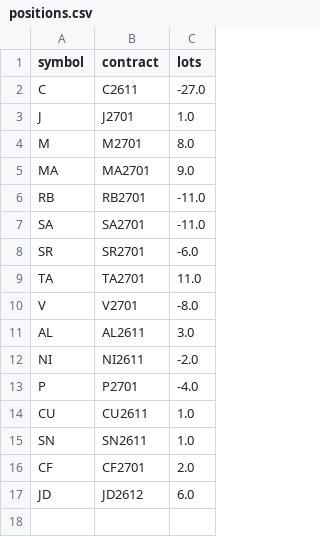
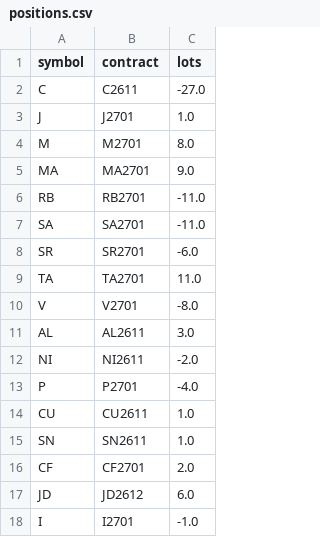
Before and after one commit to Uwater1/cta-china-futures, a CSV file: paper/v03/positions.csv, drawn as a sheet; the diff names each change by its address in the sheet, - before the commit and + after, or states it on an @@ line.

```diff
--- a/paper/v03/positions.csv
+++ b/paper/v03/positions.csv
+row 18: I | I2701 | -1.0
```
Also changed, not shown: paper/v01/equity.csv, paper/v01r/equity.csv, 32 other files.
